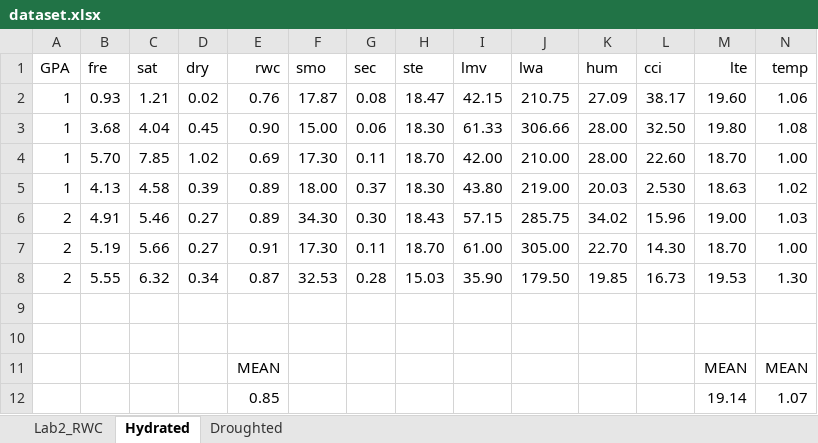
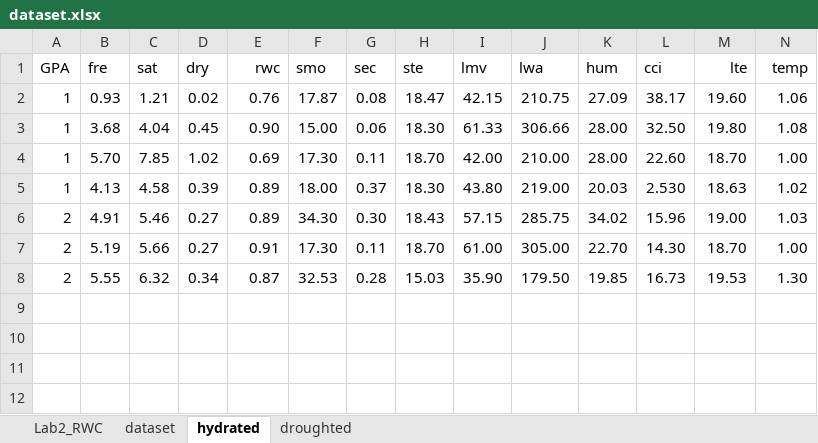
Before and after one commit to JLefebvre55/SAFS3530-RelativeWaterContent, an Excel workbook: assets/dataset.xlsx, sheet hydrated, drawn as a sheet; values as stored, in another font and other column widths than the file's, no borders; the diff names each change by its address in the sheet, - before the commit and + after, or states it on an @@ line.

```diff
--- a/assets/dataset.xlsx (sheet hydrated)
+++ b/assets/dataset.xlsx (sheet hydrated)
-sheet tab: Hydrated
+sheet tab: hydrated
-sheet tab: Droughted
+sheet tab: droughted
+sheet tab: dataset
-row 9: (empty)
-row 10: (empty)
-row 11:  |  |  |  | MEAN |  |  |  |  |  |  |  | MEAN | MEAN
-row 12:  |  |  |  | 0.85 |  |  |  |  |  |  |  | 19.14 | 1.07
```
Also changed, not shown: sheet droughted, 7 other files.
